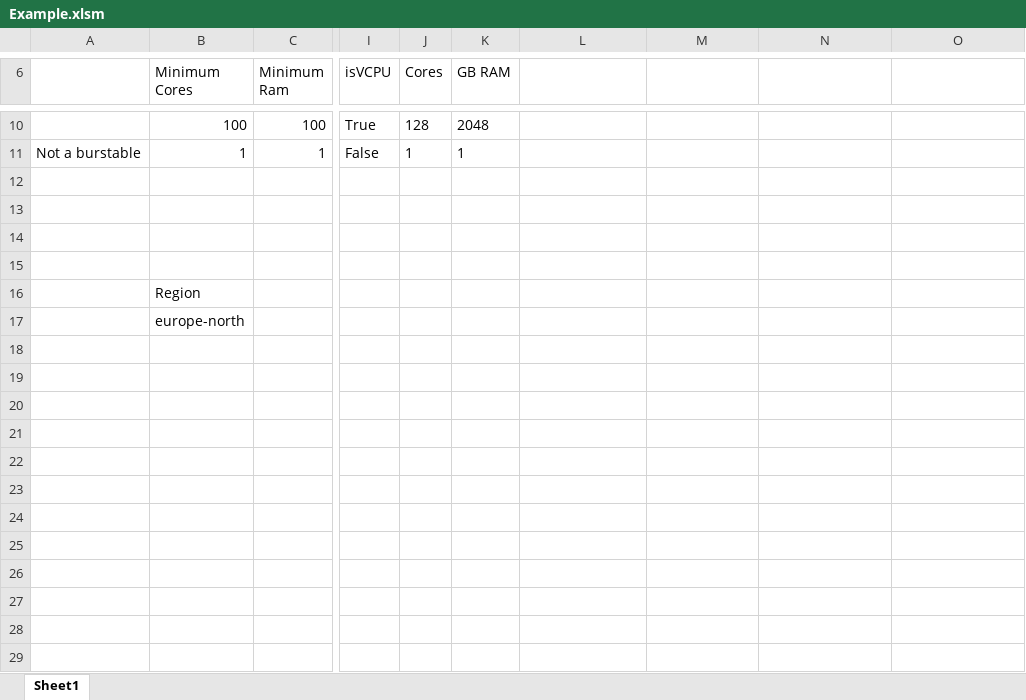
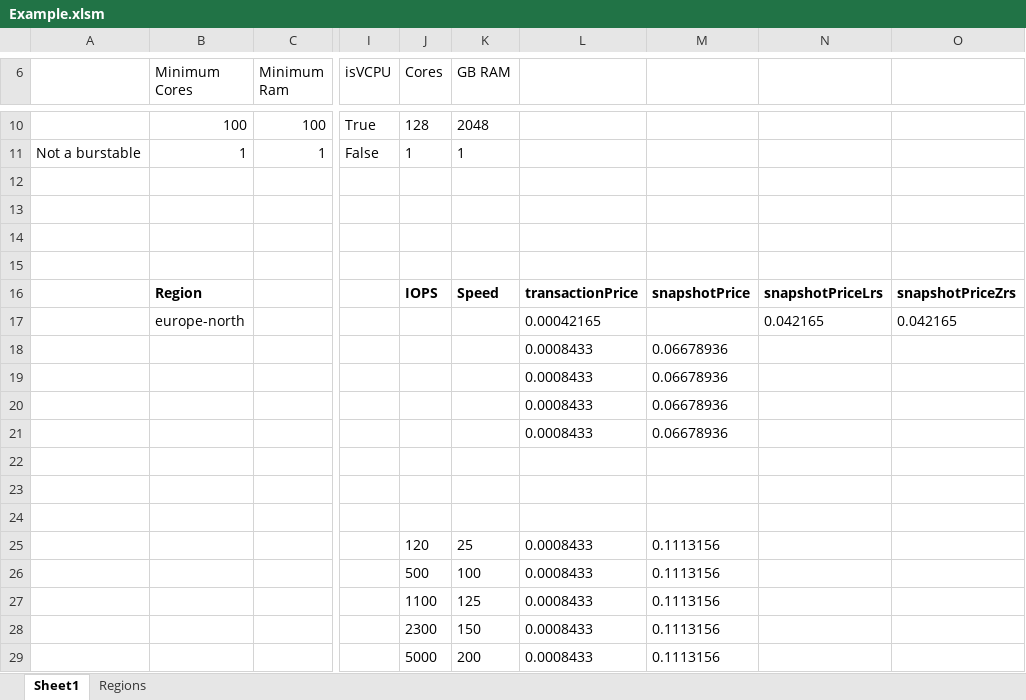
Before and after one commit to PowerFeature/excelAzureVmPricing, an Excel workbook: Example.xlsm, sheet Sheet1, drawn as a sheet; only a part is shown, gaps mark what is left out; values as stored, in another font and other column widths than the file's, no borders; conditional formats not drawn; the diff names each change by its address in the sheet, - before the commit and + after, or states it on an @@ line.

```diff
--- a/Example.xlsm (sheet Sheet1)
+++ b/Example.xlsm (sheet Sheet1)
+sheet tab: Regions
-B16 bold: off
+B16 bold: on
-J16 (Cores): (empty)
+J16 (Cores): IOPS
-K16 (GB RAM): (empty)
+K16 (GB RAM): Speed
-L16: (empty)
+L16: transactionPrice
-M16: (empty)
+M16: snapshotPrice
-N16: (empty)
+N16: snapshotPriceLrs
-O16: (empty)
+O16: snapshotPriceZrs
-L17: (empty)
+L17: 0.00042165
-N17: (empty)
+N17: 0.042165
-O17: (empty)
+O17: 0.042165
-L18:L21: (empty)
+L18:L21: 0.0008433
-M18:M21: (empty)
+M18:M21: 0.06678936
-J25 (Cores): (empty)
+J25 (Cores): 120
-K25 (GB RAM): (empty)
+K25 (GB RAM): 25
-L25:L29: (empty)
+L25:L29: 0.0008433
-M25:M29: (empty)
+M25:M29: 0.1113156
-J26 (Cores): (empty)
+J26 (Cores): 500
-K26 (GB RAM): (empty)
+K26 (GB RAM): 100
-J27 (Cores): (empty)
+J27 (Cores): 1100
-K27 (GB RAM): (empty)
+K27 (GB RAM): 125
-J28 (Cores): (empty)
+J28 (Cores): 2300
-K28 (GB RAM): (empty)
+K28 (GB RAM): 150
-J29 (Cores): (empty)
+J29 (Cores): 5000
-K29 (GB RAM): (empty)
+K29 (GB RAM): 200
```
Also changed, not shown: formulas that keep their value.
